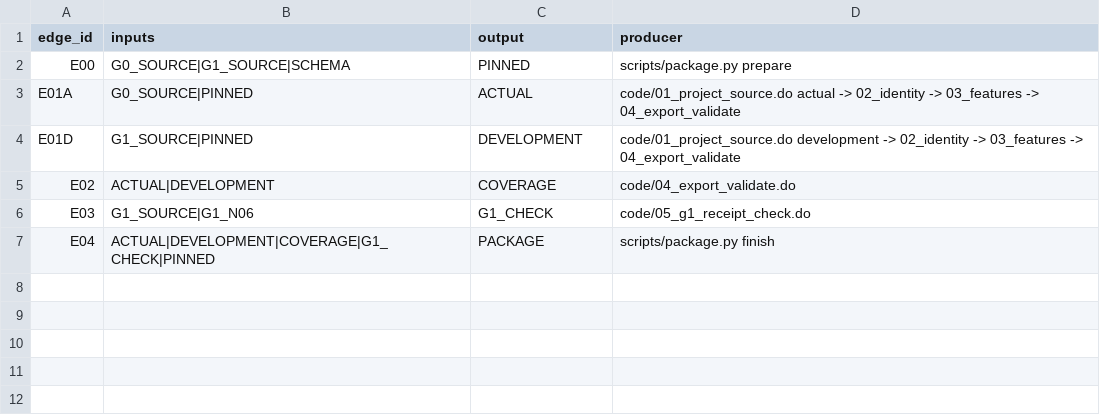
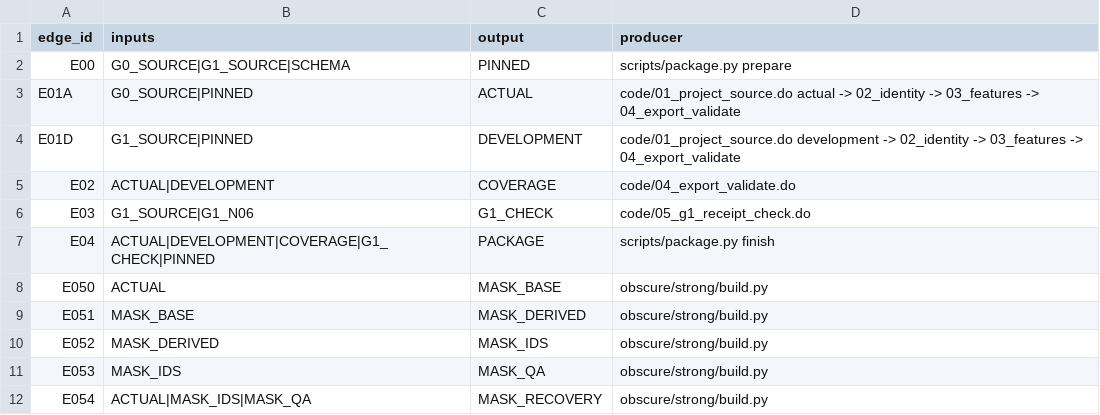
Before and after one commit to natanaelwgm/2026-kolega-den-bps-repo, a CSV file: downstream/dag/registries/edges.csv, drawn as a sheet; the diff names each change by its address in the sheet, - before the commit and + after, or states it on an @@ line.

```diff
--- a/downstream/dag/registries/edges.csv
+++ b/downstream/dag/registries/edges.csv
+row 8: E050 | ACTUAL | MASK_BASE | obscure/strong/build.py
+row 9: E051 | MASK_BASE | MASK_DERIVED | obscure/strong/build.py
+row 10: E052 | MASK_DERIVED | MASK_IDS | obscure/strong/build.py
+row 11: E053 | MASK_IDS | MASK_QA | obscure/strong/build.py
+row 12: E054 | ACTUAL|MASK_IDS|MASK_QA | MASK_RECOVERY | obscure/strong/build.py
```
Also changed, not shown: downstream/dag/registries/decision_evidence_ledger.csv, downstream/dag/registries/triage_ledger.csv, 27 other files.
